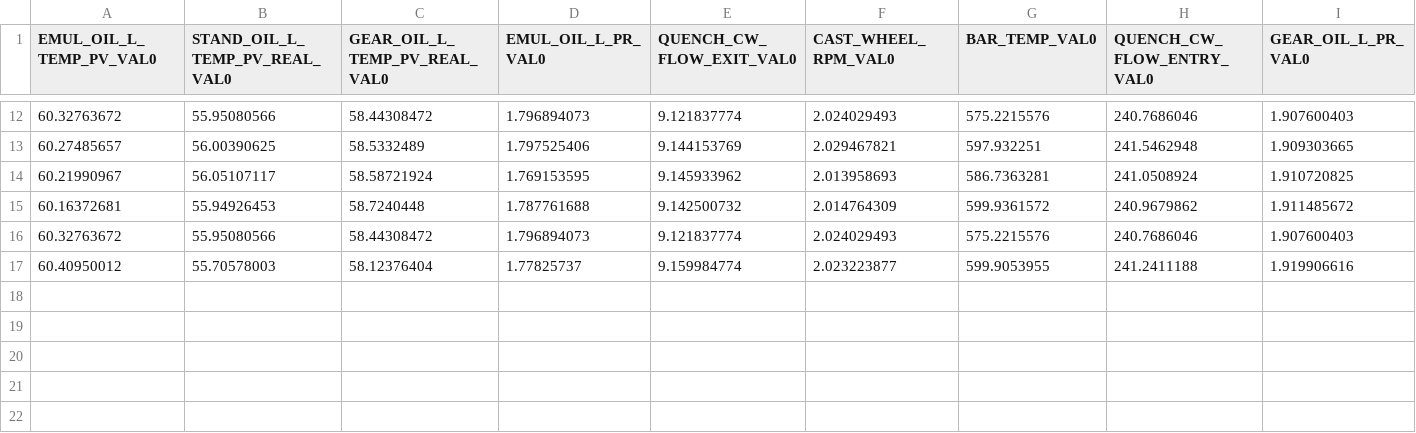
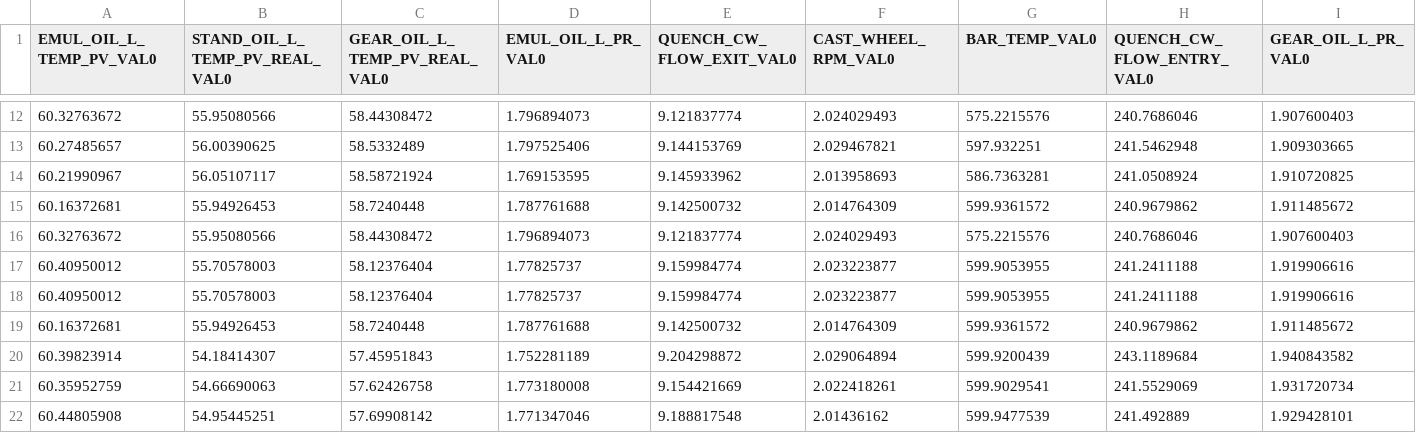
Before and after one commit to swarnsiddhi/SIH-1723, a CSV file: data/processed/uploaded_files/input_data.csv, drawn as a sheet; only a part is shown, gaps mark what is left out; rows hold the shown columns only; the diff names each change by its address in the sheet, - before the commit and + after, or states it on an @@ line.

```diff
--- a/data/processed/uploaded_files/input_data.csv
+++ b/data/processed/uploaded_files/input_data.csv
+row 18: 60.40950012 | 55.70578003 | 58.12376404 | 1.77825737 | 9.159984774 | 2.023223877 | 599.9053955 | 241.2411188 | 1.919906616
+row 19: 60.16372681 | 55.94926453 | 58.7240448 | 1.787761688 | 9.142500732 | 2.014764309 | 599.9361572 | 240.9679862 | 1.911485672
+row 20: 60.39823914 | 54.18414307 | 57.45951843 | 1.752281189 | 9.204298872 | 2.029064894 | 599.9200439 | 243.1189684 | 1.940843582
+row 21: 60.35952759 | 54.66690063 | 57.62426758 | 1.773180008 | 9.154421669 | 2.022418261 | 599.9029541 | 241.5529069 | 1.931720734
+row 22: 60.44805908 | 54.95445251 | 57.69908142 | 1.771347046 | 9.188817548 | 2.01436162 | 599.9477539 | 241.492889 | 1.929428101
```
Also changed, not shown: data/processed/uploaded_files/scaled_data.csv, 16 other files.
